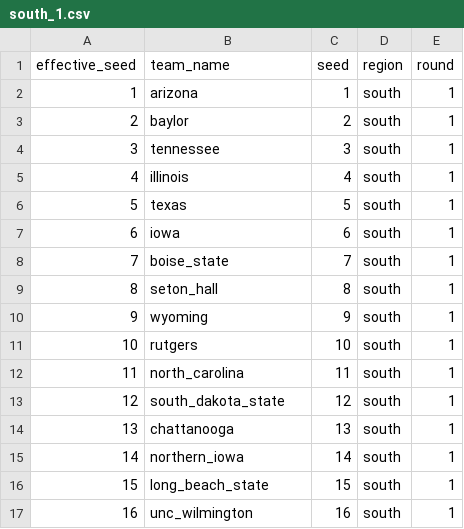
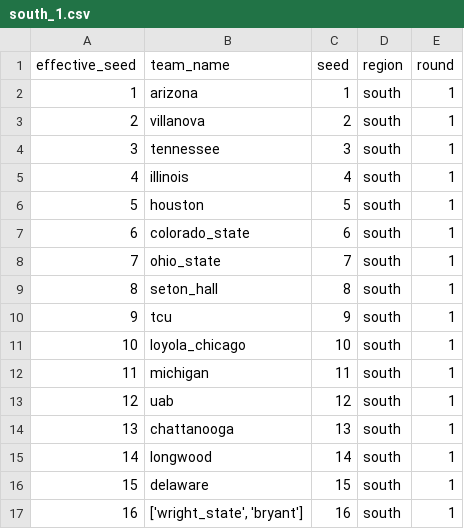
Before and after one commit to justinessert/mascot-bracket-constructor, a CSV file: data/south_1.csv, drawn as a sheet.

```diff
--- a/data/south_1.csv
+++ b/data/south_1.csv
@@ -2,16 +2,16 @@ effective_seed,team_name,seed,region,round
 1,arizona,1,south,1
-2,baylor,2,south,1
+2,villanova,2,south,1
 3,tennessee,3,south,1
 4,illinois,4,south,1
-5,texas,5,south,1
-6,iowa,6,south,1
-7,boise_state,7,south,1
+5,houston,5,south,1
+6,colorado_state,6,south,1
+7,ohio_state,7,south,1
 8,seton_hall,8,south,1
-9,wyoming,9,south,1
-10,rutgers,10,south,1
-11,north_carolina,11,south,1
-12,south_dakota_state,12,south,1
+9,tcu,9,south,1
+10,loyola_chicago,10,south,1
+11,michigan,11,south,1
+12,uab,12,south,1
 13,chattanooga,13,south,1
-14,northern_iowa,14,south,1
-15,long_beach_state,15,south,1
-16,unc_wilmington,16,south,1
+14,longwood,14,south,1
+15,delaware,15,south,1
+16,"['wright_state', 'bryant']",16,south,1
```
Also changed, not shown: data/east_1.csv, data/midwest_1.csv, 34 other files.
